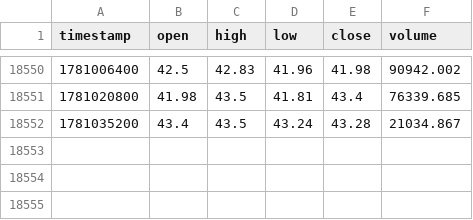
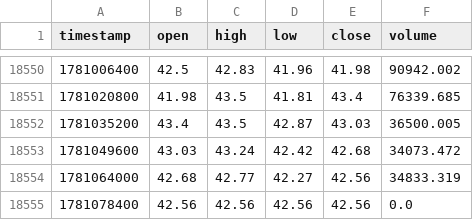
Before and after one commit to lovelori/tradesig, a CSV file: data_cache/LTC_USDT_hours_data.csv, drawn as a sheet; only a part is shown, gaps mark what is left out.

```diff
--- a/data_cache/LTC_USDT_hours_data.csv
+++ b/data_cache/LTC_USDT_hours_data.csv
@@ -18551,2 +18551,5 @@ timestamp,open,high,low,close,volume
 1781020800,41.98,43.5,41.81,43.4,76339.685
-1781035200,43.4,43.5,43.24,43.28,21034.867
+1781035200,43.4,43.5,42.87,43.03,36500.005
+1781049600,43.03,43.24,42.42,42.68,34073.472
+1781064000,42.68,42.77,42.27,42.56,34833.319
+1781078400,42.56,42.56,42.56,42.56,0.0
```
Also changed, not shown: data_cache/DOGE_USDT_hours_data.csv, data_cache/LINK_USDT_hours_data.csv.
